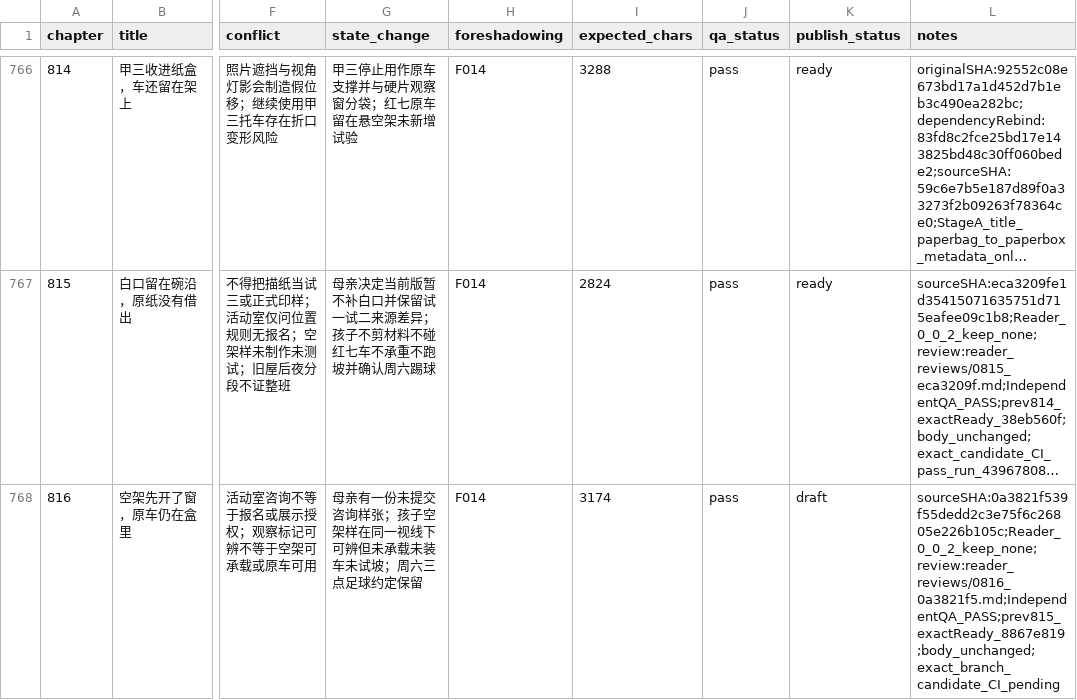
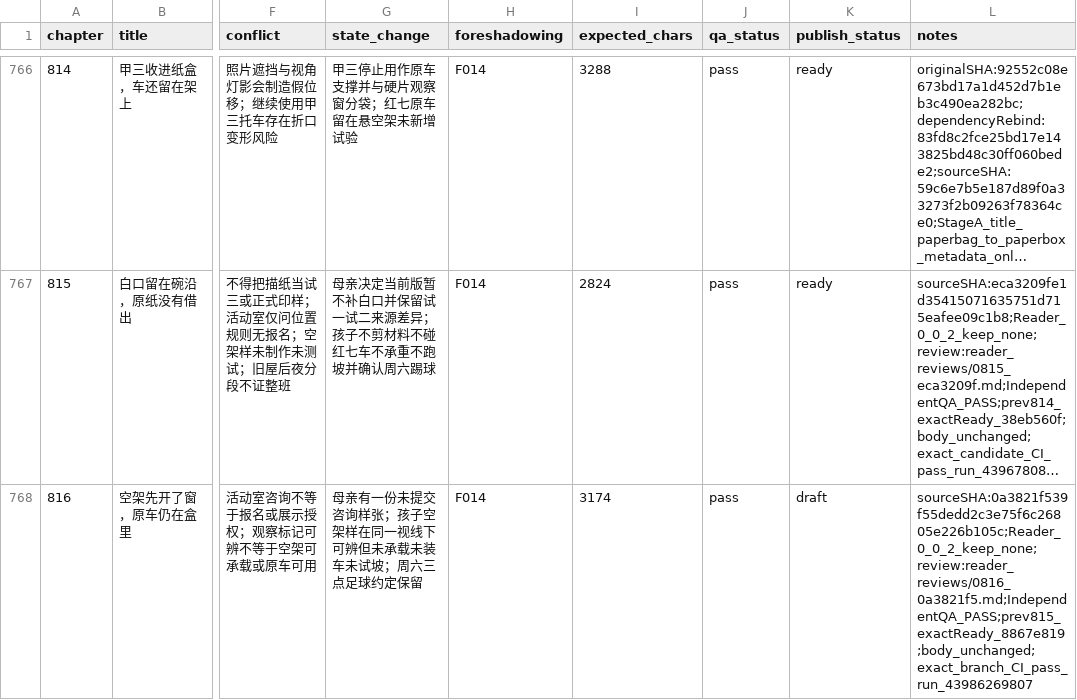
Before and after one commit to GcMin/fanqie-novel, a CSV file: plans/chapter_plan.csv, drawn as a sheet; only a part is shown, gaps mark what is left out; long unchanged cells end in …; the diff covers the shown part only; the diff names each change by its address in the sheet, - before the commit and + after, or states it on an @@ line.

Commit message:
audit: complete chapter 0817 Reader and content QA candidate

```diff
--- a/plans/chapter_plan.csv
+++ b/plans/chapter_plan.csv
-L768 (notes): sourceSHA:0a3821f539f55dedd2c3e75f6c26805e226b105c;Reader_0_0_2_keep_none;review:reader_reviews/0816_0a3821f5.md;IndependentQA_PASS;prev815_exactReady_8867e819;body_unchanged;exact_branch_candidate_CI_pending
+L768 (notes): sourceSHA:0a3821f539f55dedd2c3e75f6c26805e226b105c;Reader_0_0_2_keep_none;review:reader_reviews/0816_0a3821f5.md;IndependentQA_PASS;prev815_exactReady_8867e819;body_unchanged;exact_branch_CI_pass_run_43986269807
```
Also changed, not shown: 1 added row elsewhere in this file, memory/foreshadowing.csv, memory/timeline.csv, 15 other files.
